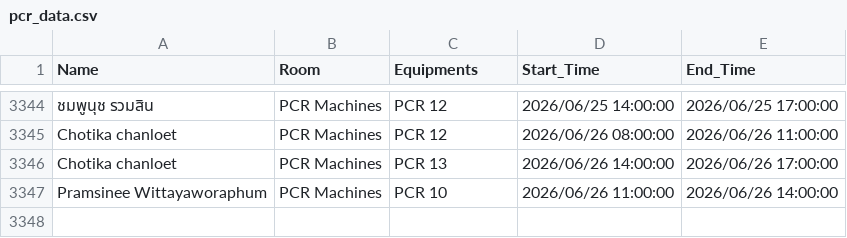
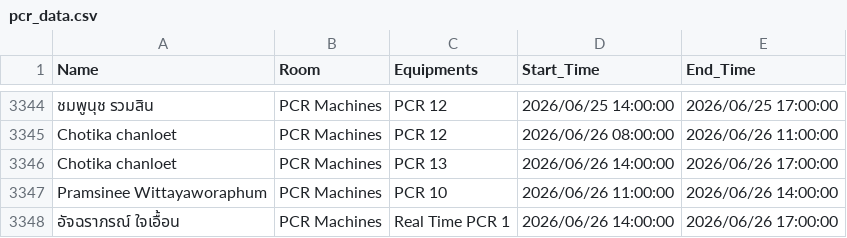
Before and after one commit to GeneticsKU/Lab-Equipments_Reservation, a CSV file: pcr_data.csv, drawn as a sheet; only a part is shown, gaps mark what is left out.

Commit message:
Update pcr_data.csv

```diff
--- a/pcr_data.csv
+++ b/pcr_data.csv
@@ -3347 +3347,2 @@ Chotika chanloet,PCR Machines,PCR 13,2026/06/26 14:00:00,2026/06/26 17:00:00
 Pramsinee Wittayaworaphum,PCR Machines,PCR 10,2026/06/26 11:00:00,2026/06/26 14:00:00
+อัจฉราภรณ์ ใจเอื้อน,PCR Machines,Real Time PCR 1,2026/06/26 14:00:00,2026/06/26 17:00:00
```
